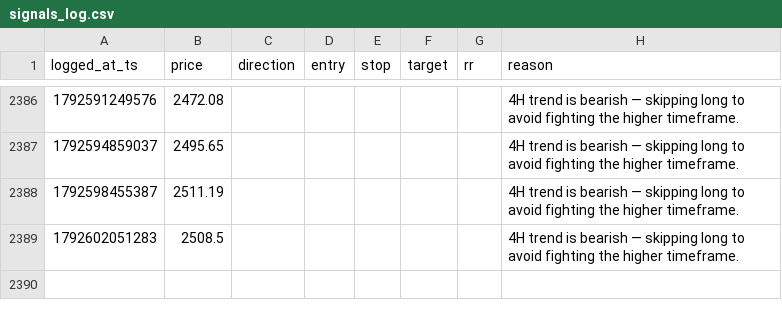
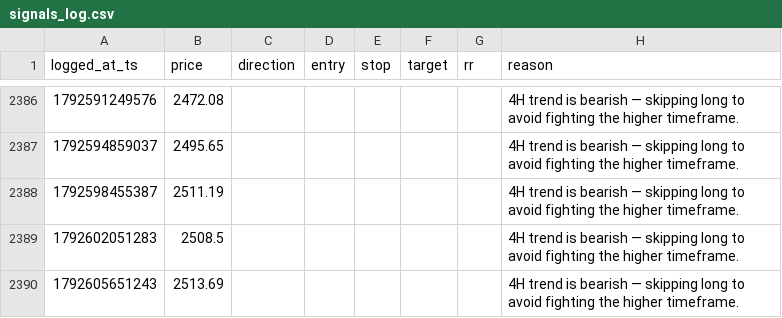
Before and after one commit to mitchielpy-blip/ETH-report-bot, a CSV file: signals_log.csv, drawn as a sheet; only a part is shown, gaps mark what is left out; the diff names each change by its address in the sheet, - before the commit and + after, or states it on an @@ line.

```diff
--- a/signals_log.csv
+++ b/signals_log.csv
+row 2390: 1792605651243 | 2513.69 |  |  |  |  |  | 4H trend is bearish — skipping long to avoid fighting the higher timeframe.
```
Also changed, not shown: signals_log_btc.csv, signals_log_sol.csv.
